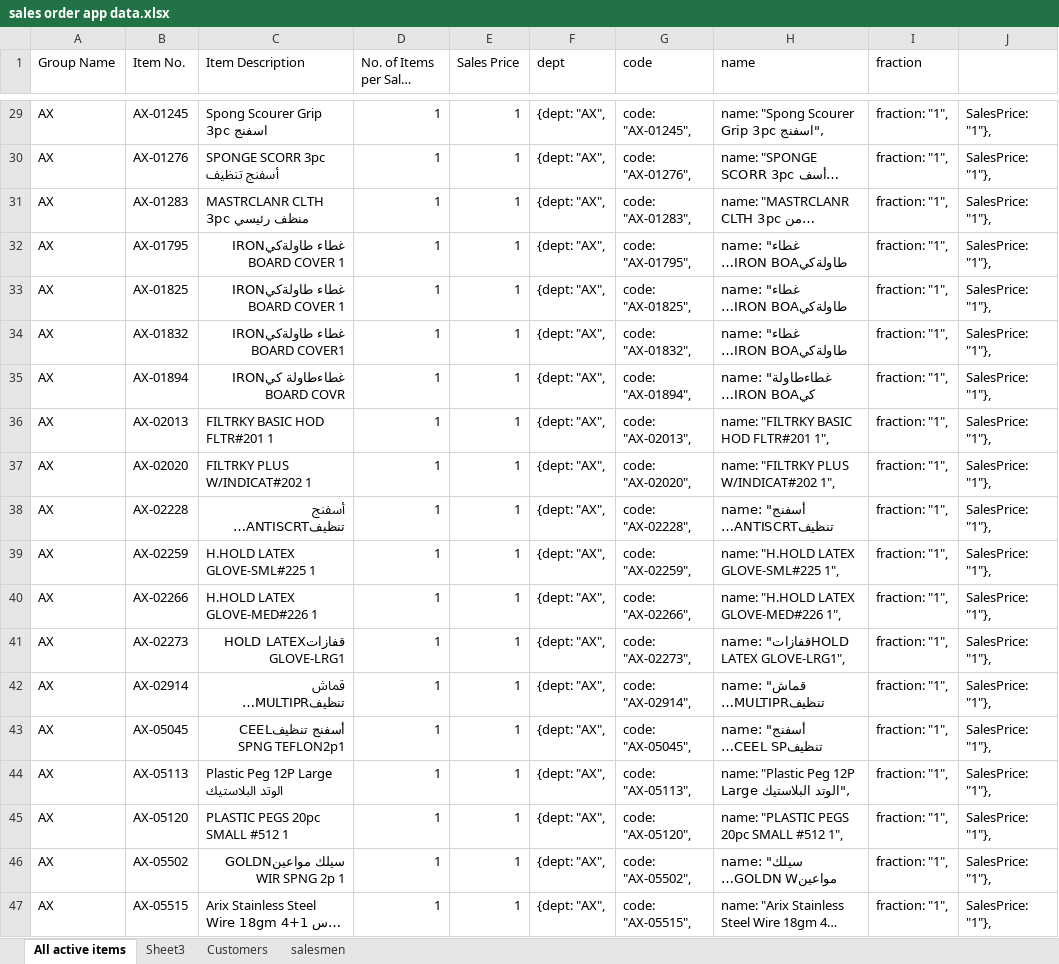
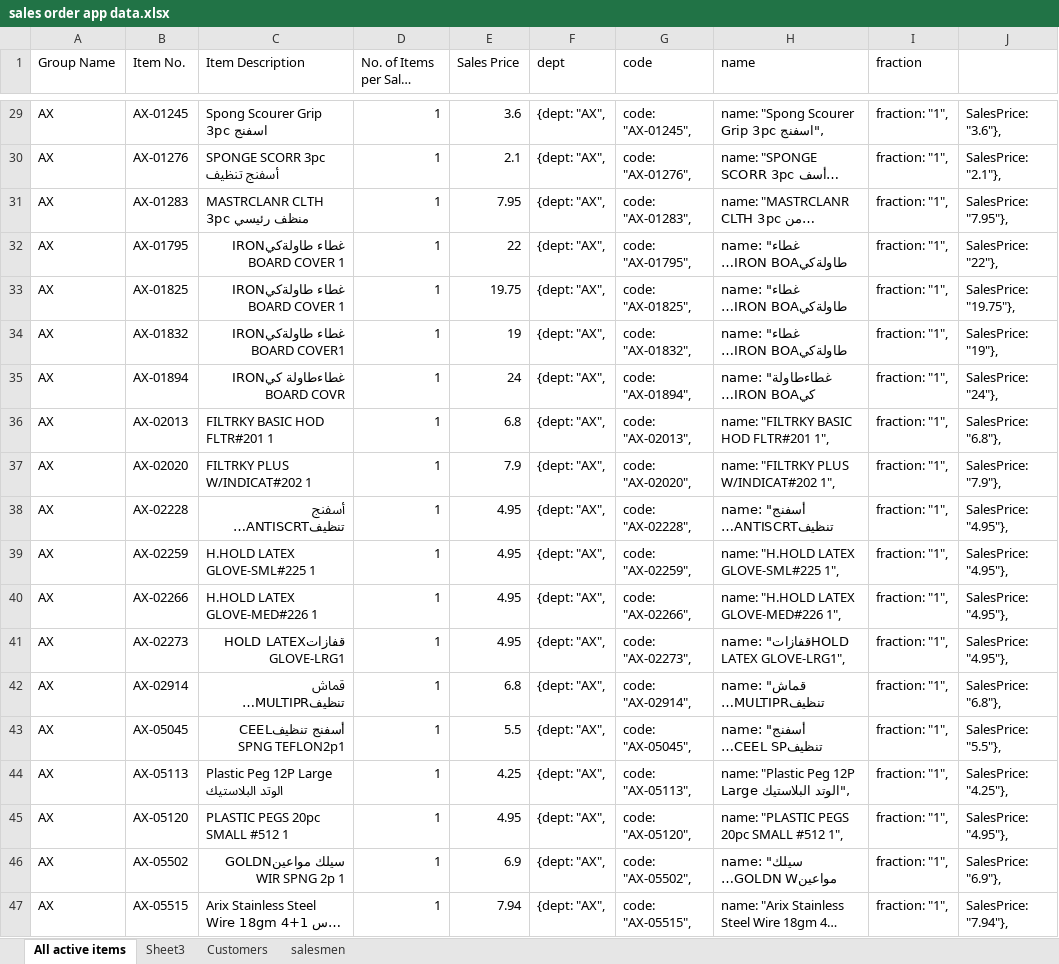
Before and after one commit to DilsherB/sales-order-app, an Excel workbook: src/data/sales order app data.xlsx, sheet All active items, drawn as a sheet; only a part is shown, gaps mark what is left out; long unchanged cells end in …; values as stored, in another font and other column widths than the file's, no borders; the diff covers the shown part only; the diff names each change by its address in the sheet, - before the commit and + after, or states it on an @@ line.

Commit message:
price in items data updated.

```diff
--- a/src/data/sales order app data.xlsx (sheet All active items)
+++ b/src/data/sales order app data.xlsx (sheet All active items)
-E29 (Sales Price): 1
+E29 (Sales Price): 3.6
-J29: SalesPrice: "1"},
+J29: SalesPrice: "3.6"},
-E30 (Sales Price): 1
+E30 (Sales Price): 2.1
-J30: SalesPrice: "1"},
+J30: SalesPrice: "2.1"},
-E31 (Sales Price): 1
+E31 (Sales Price): 7.95
-J31: SalesPrice: "1"},
+J31: SalesPrice: "7.95"},
-E32 (Sales Price): 1
+E32 (Sales Price): 22
-J32: SalesPrice: "1"},
+J32: SalesPrice: "22"},
-E33 (Sales Price): 1
+E33 (Sales Price): 19.75
-J33: SalesPrice: "1"},
+J33: SalesPrice: "19.75"},
-E34 (Sales Price): 1
+E34 (Sales Price): 19
-J34: SalesPrice: "1"},
+J34: SalesPrice: "19"},
-E35 (Sales Price): 1
+E35 (Sales Price): 24
-J35: SalesPrice: "1"},
+J35: SalesPrice: "24"},
-E36 (Sales Price): 1
+E36 (Sales Price): 6.8
-J36: SalesPrice: "1"},
+J36: SalesPrice: "6.8"},
-E37 (Sales Price): 1
+E37 (Sales Price): 7.9
-J37: SalesPrice: "1"},
+J37: SalesPrice: "7.9"},
-E38:E41 (Sales Price): 1
+E38:E41 (Sales Price): 4.95
-J38:J41: SalesPrice: "1"},
+J38:J41: SalesPrice: "4.95"},
-E42 (Sales Price): 1
+E42 (Sales Price): 6.8
-J42: SalesPrice: "1"},
+J42: SalesPrice: "6.8"},
-E43 (Sales Price): 1
+E43 (Sales Price): 5.5
-J43: SalesPrice: "1"},
+J43: SalesPrice: "5.5"},
-E44 (Sales Price): 1
+E44 (Sales Price): 4.25
-J44: SalesPrice: "1"},
+J44: SalesPrice: "4.25"},
-E45 (Sales Price): 1
+E45 (Sales Price): 4.95
-J45: SalesPrice: "1"},
+J45: SalesPrice: "4.95"},
-E46 (Sales Price): 1
+E46 (Sales Price): 6.9
-J46: SalesPrice: "1"},
+J46: SalesPrice: "6.9"},
-E47 (Sales Price): 1
+E47 (Sales Price): 7.94
-J47: SalesPrice: "1"},
+J47: SalesPrice: "7.94"},
```
Also changed, not shown: 1842 edited cells elsewhere in this sheet, 1 other file.
